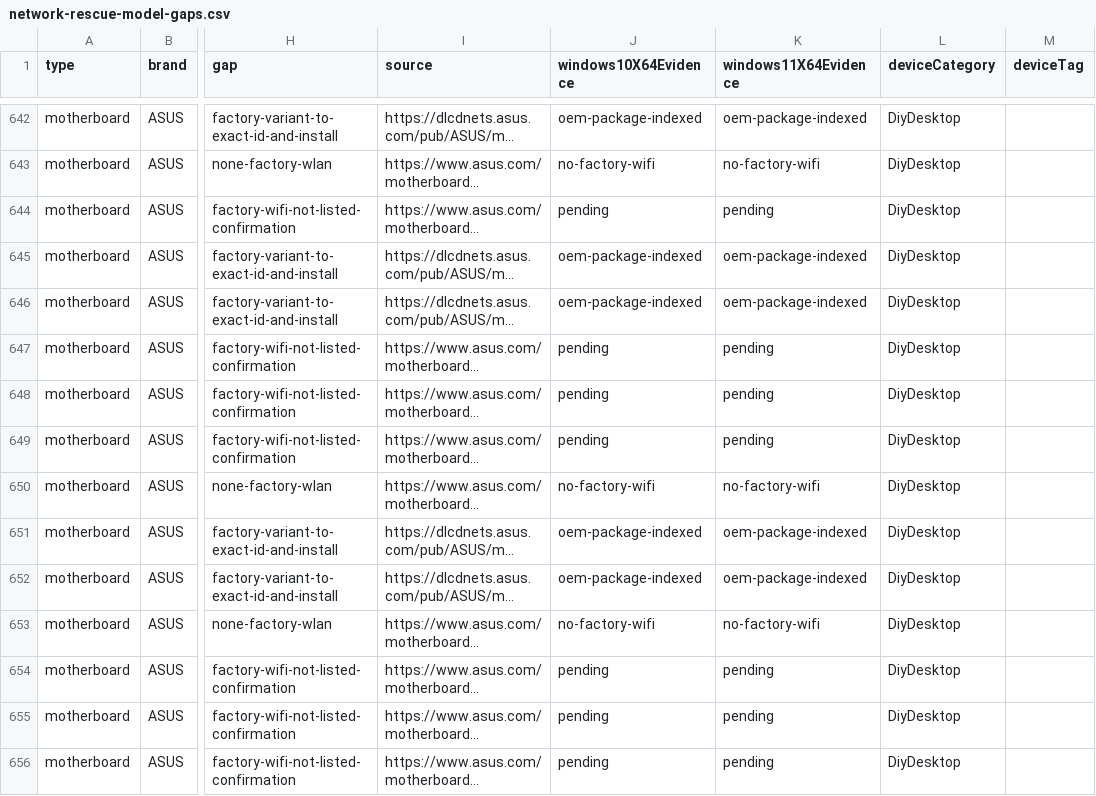
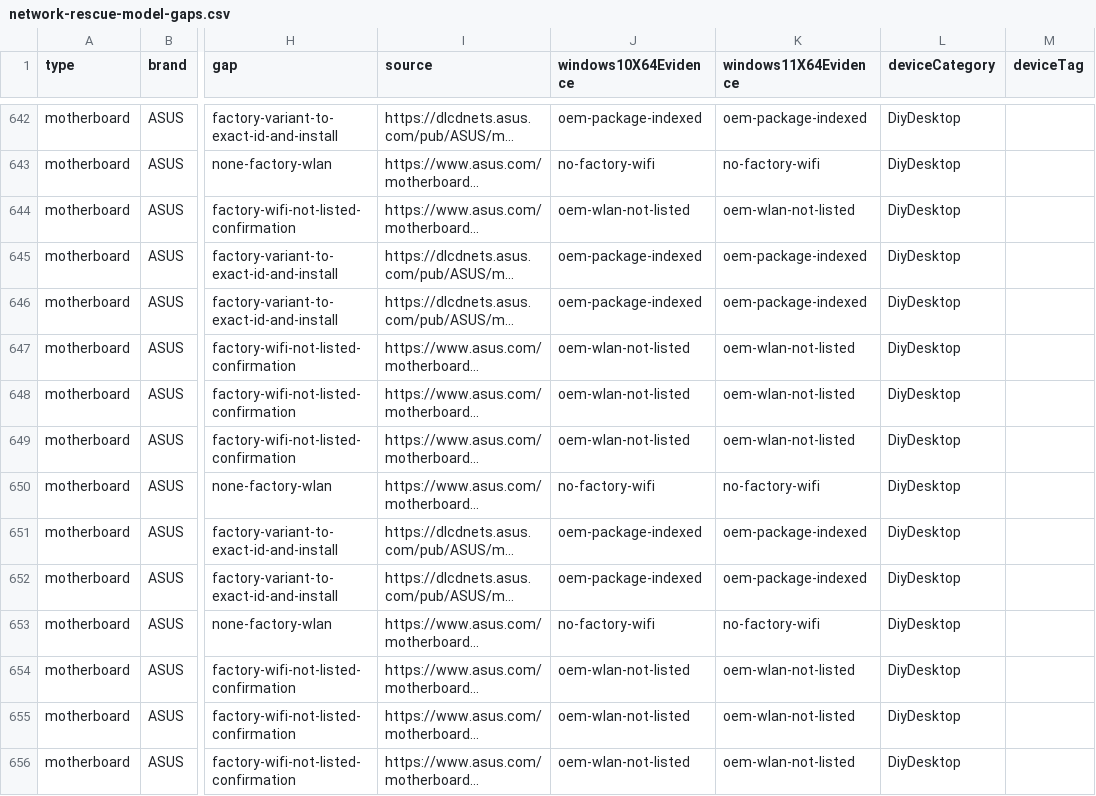
Before and after one commit to akikazu-pc/hardware-check, a CSV file: docs/network-rescue-model-gaps.csv, drawn as a sheet; only a part is shown, gaps mark what is left out; long unchanged cells end in …; the diff covers the shown part only; the diff names each change by its address in the sheet, - before the commit and + after, or states it on an @@ line.

Commit message:
feat(rescue): asus list retry
Rerun the ASUS exact-model download API, which answers again, and backfill 101
pending cells where valid OEM lists omit WLAN for boards whose specs omit it.

```diff
--- a/docs/network-rescue-model-gaps.csv
+++ b/docs/network-rescue-model-gaps.csv
-J644 (windows10X64Evidence): pending
+J644 (windows10X64Evidence): oem-wlan-not-listed
-K644 (windows11X64Evidence): pending
+K644 (windows11X64Evidence): oem-wlan-not-listed
-J647:J649 (windows10X64Evidence): pending
+J647:J649 (windows10X64Evidence): oem-wlan-not-listed
-K647:K649 (windows11X64Evidence): pending
+K647:K649 (windows11X64Evidence): oem-wlan-not-listed
-J654:J656 (windows10X64Evidence): pending
+J654:J656 (windows10X64Evidence): oem-wlan-not-listed
-K654:K656 (windows11X64Evidence): pending
+K654:K656 (windows11X64Evidence): oem-wlan-not-listed
```
Also changed, not shown: 87 edited cells elsewhere in this file, 1 other file.
